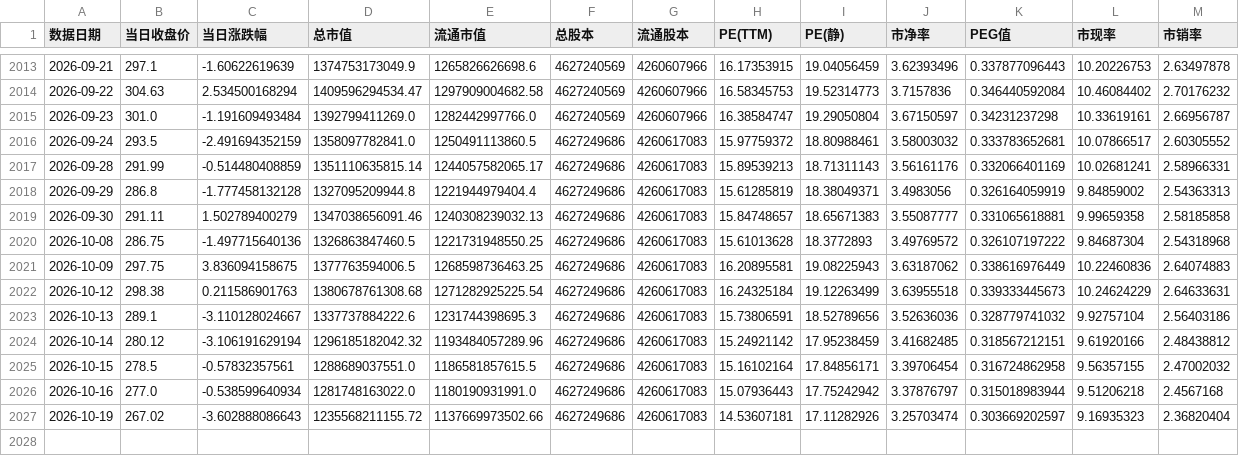
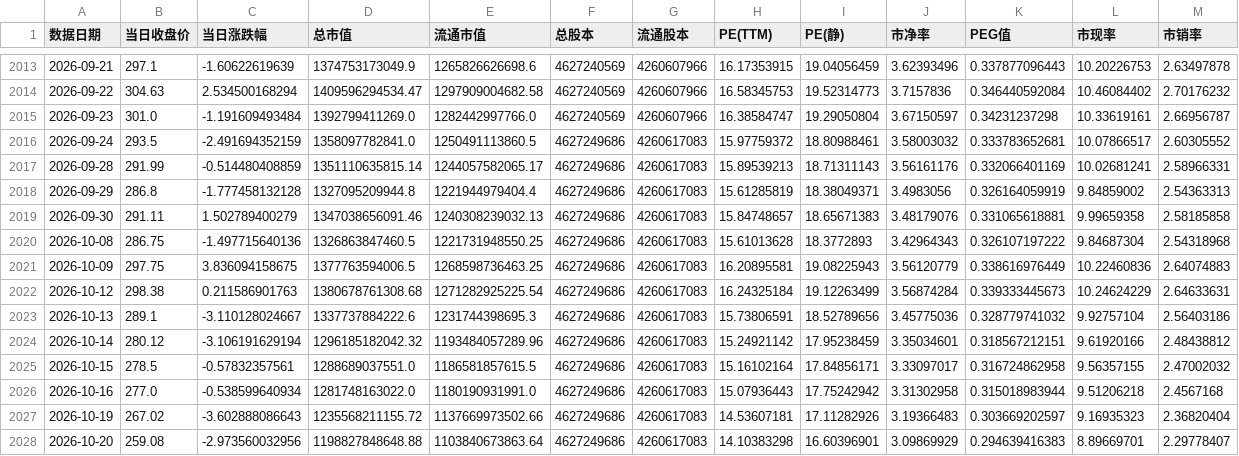
Before and after one commit to xuleilx/saa-data, a CSV file: pe-percentile/300750.csv, drawn as a sheet; only a part is shown, gaps mark what is left out.

Commit message:
sync market cache 2026-10-21: daily 指数快照 + pe-percentile 300750

```diff
--- a/pe-percentile/300750.csv
+++ b/pe-percentile/300750.csv
@@ -2018,10 +2018,11 @@
 2026-09-29,286.8,-1.777458132128,1327095209944.8,1221944979404.4,4627249686,4260617083,15.61285819,18.38049371,3.4983056,0.326164059919,9.84859002,2.54363313
-2026-09-30,291.11,1.502789400279,1347038656091.46,1240308239032.13,4627249686,4260617083,15.84748657,18.65671383,3.55087777,0.331065618881,9.99659358,2.58185858
-2026-10-08,286.75,-1.497715640136,1326863847460.5,1221731948550.25,4627249686,4260617083,15.61013628,18.3772893,3.49769572,0.326107197222,9.84687304,2.54318968
-2026-10-09,297.75,3.836094158675,1377763594006.5,1268598736463.25,4627249686,4260617083,16.20895581,19.08225943,3.63187062,0.338616976449,10.22460836,2.64074883
-2026-10-12,298.38,0.211586901763,1380678761308.68,1271282925225.54,4627249686,4260617083,16.24325184,19.12263499,3.63955518,0.339333445673,10.24624229,2.64633631
-2026-10-13,289.1,-3.110128024667,1337737884222.6,1231744398695.3,4627249686,4260617083,15.73806591,18.52789656,3.52636036,0.328779741032,9.92757104,2.56403186
-2026-10-14,280.12,-3.106191629194,1296185182042.32,1193484057289.96,4627249686,4260617083,15.24921142,17.95238459,3.41682485,0.318567212151,9.61920166,2.48438812
-2026-10-15,278.5,-0.57832357561,1288689037551.0,1186581857615.5,4627249686,4260617083,15.16102164,17.84856171,3.39706454,0.316724862958,9.56357155,2.47002032
-2026-10-16,277.0,-0.538599640934,1281748163022.0,1180190931991.0,4627249686,4260617083,15.07936443,17.75242942,3.37876797,0.315018983944,9.51206218,2.4567168
-2026-10-19,267.02,-3.602888086643,1235568211155.72,1137669973502.66,4627249686,4260617083,14.53607181,17.11282926,3.25703474,0.303669202597,9.16935323,2.36820404
+2026-09-30,291.11,1.502789400279,1347038656091.46,1240308239032.13,4627249686,4260617083,15.84748657,18.65671383,3.48179076,0.331065618881,9.99659358,2.58185858
+2026-10-08,286.75,-1.497715640136,1326863847460.5,1221731948550.25,4627249686,4260617083,15.61013628,18.3772893,3.42964343,0.326107197222,9.84687304,2.54318968
+2026-10-09,297.75,3.836094158675,1377763594006.5,1268598736463.25,4627249686,4260617083,16.20895581,19.08225943,3.56120779,0.338616976449,10.22460836,2.64074883
+2026-10-12,298.38,0.211586901763,1380678761308.68,1271282925225.54,4627249686,4260617083,16.24325184,19.12263499,3.56874284,0.339333445673,10.24624229,2.64633631
+2026-10-13,289.1,-3.110128024667,1337737884222.6,1231744398695.3,4627249686,4260617083,15.73806591,18.52789656,3.45775036,0.328779741032,9.92757104,2.56403186
+2026-10-14,280.12,-3.106191629194,1296185182042.32,1193484057289.96,4627249686,4260617083,15.24921142,17.95238459,3.35034601,0.318567212151,9.61920166,2.48438812
+2026-10-15,278.5,-0.57832357561,1288689037551.0,1186581857615.5,4627249686,4260617083,15.16102164,17.84856171,3.33097017,0.316724862958,9.56357155,2.47002032
+2026-10-16,277.0,-0.538599640934,1281748163022.0,1180190931991.0,4627249686,4260617083,15.07936443,17.75242942,3.31302958,0.315018983944,9.51206218,2.4567168
+2026-10-19,267.02,-3.602888086643,1235568211155.72,1137669973502.66,4627249686,4260617083,14.53607181,17.11282926,3.19366483,0.303669202597,9.16935323,2.36820404
+2026-10-20,259.08,-2.973560032956,1198827848648.88,1103840673863.64,4627249686,4260617083,14.10383298,16.60396901,3.09869929,0.294639416383,8.89669701,2.29778407
```
Also changed, not shown: market/daily_000001.csv, market/daily_399006.csv.
